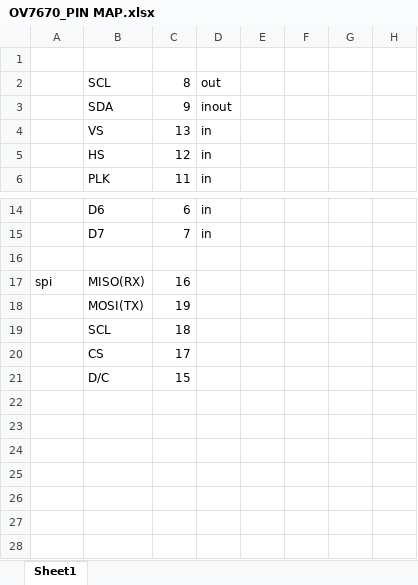
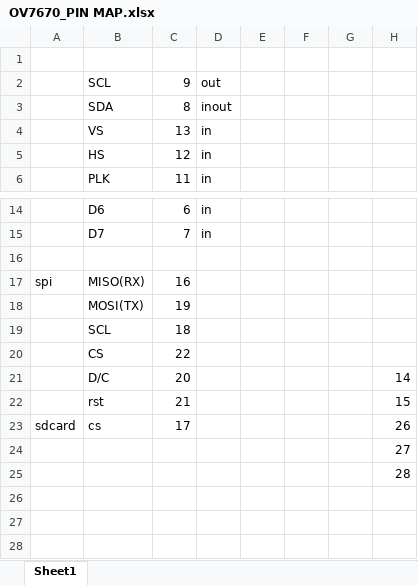
Before and after one commit to yjh2788/raspberry-pi-pico-FPGA, an Excel workbook: OV7670_PIN MAP.xlsx, sheet Sheet1, drawn as a sheet; only a part is shown, gaps mark what is left out; values as stored, in another font and other column widths than the file's, no borders; charts and pictures not drawn; removed rows and columns are numbered as before the commit, all else as after; the diff names each change by its address in the sheet, - before the commit and + after, or states it on an @@ line.

Commit message:
pin map update

```diff
--- a/OV7670_PIN MAP.xlsx (sheet Sheet1)
+++ b/OV7670_PIN MAP.xlsx (sheet Sheet1)
-C2: 8
+C2: 9
-C3: 9
+C3: 8
-C20: 17
+C20: 22
-row 21:  | D/C | 15
-row 21: (empty)
+row 21:  | D/C | 20 |  |  |  |  | 14
-row 22: (empty)
+row 22:  | rst | 21 |  |  |  |  | 15
-row 23: (empty)
+row 23: sdcard | cs | 17 |  |  |  |  | 26
-H24: (empty)
+H24: 27
+row 25:  |  |  |  |  |  |  | 28
```
